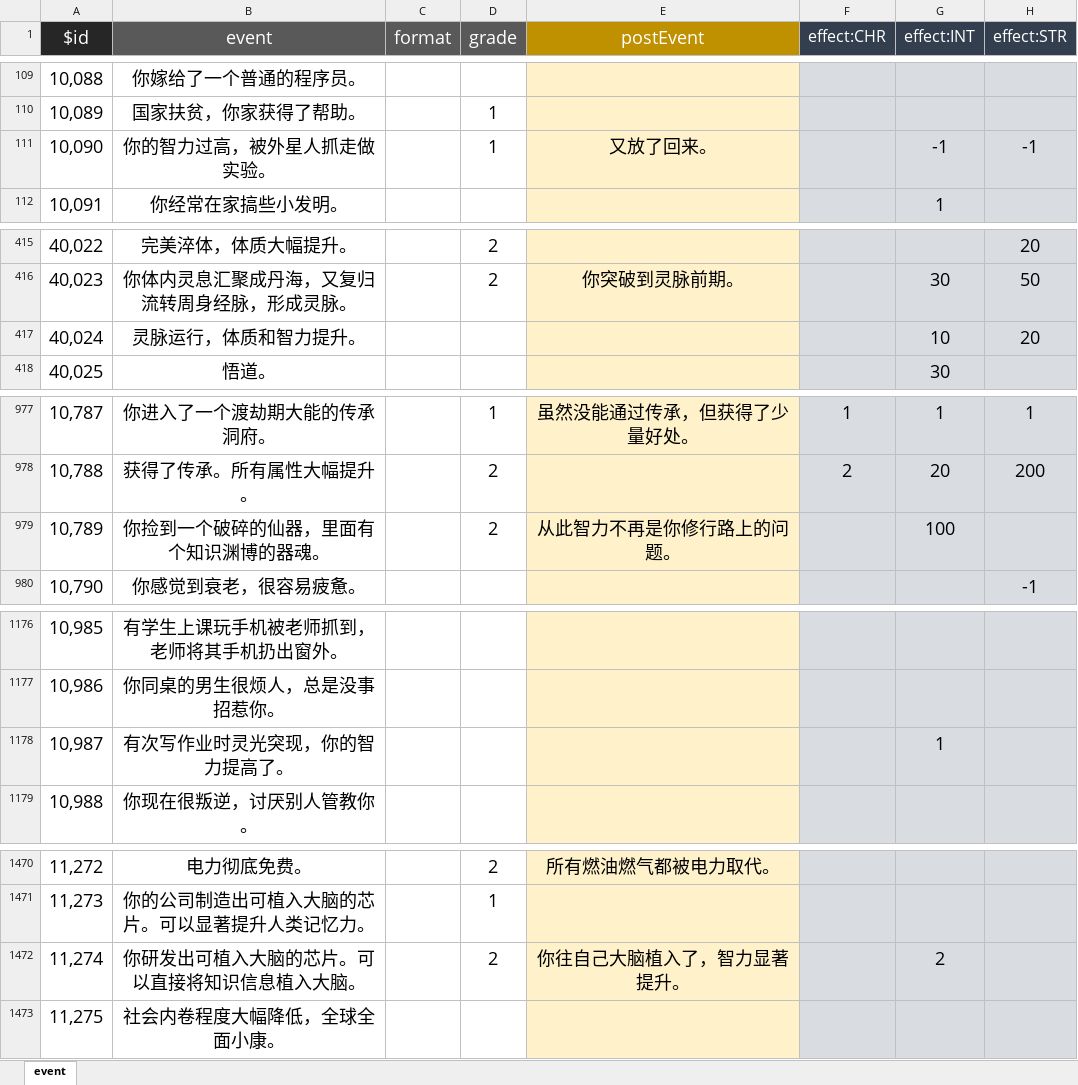
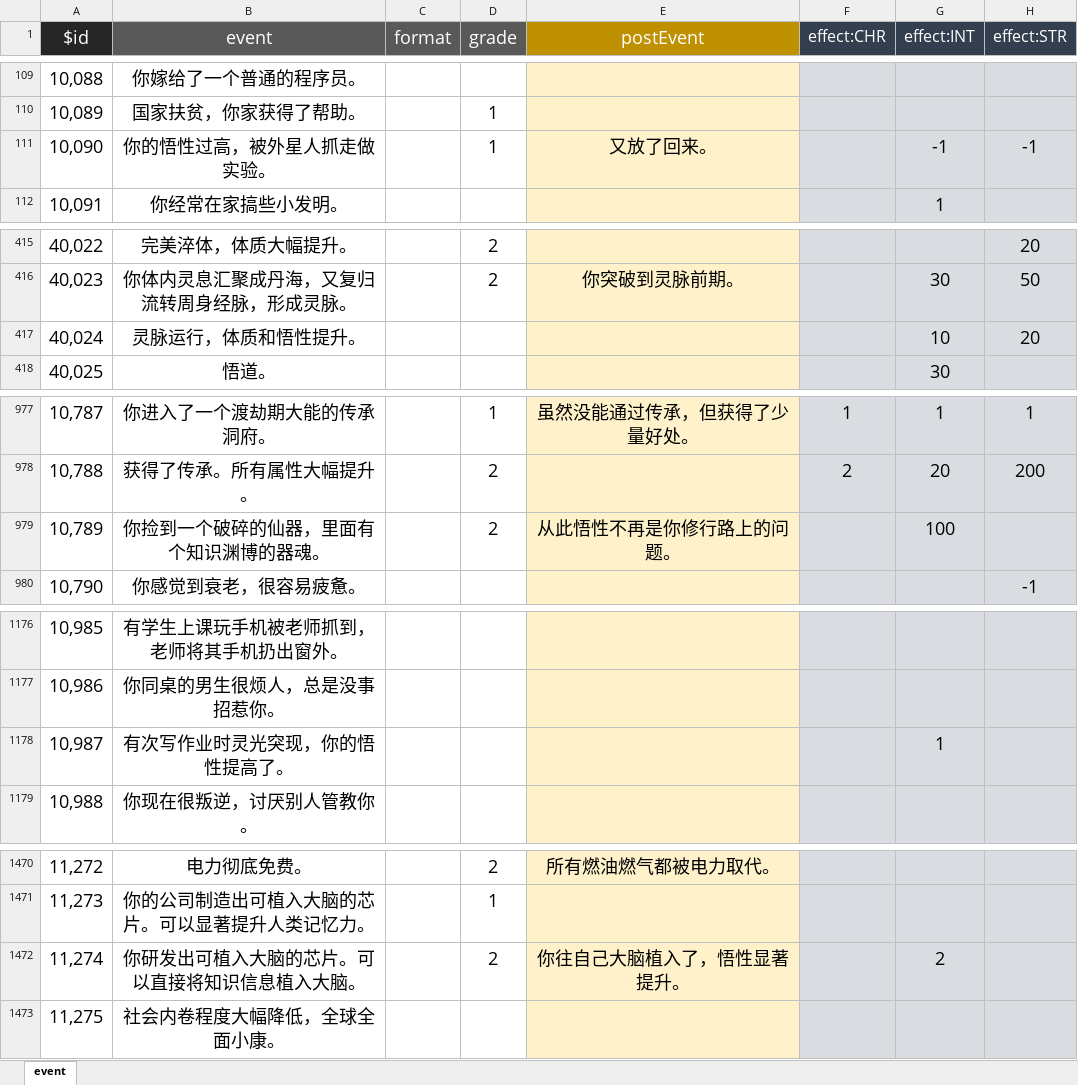
Before and after one commit to jopatk123/remake, an Excel workbook: packages/data/src/event.xlsx, sheet event, drawn as a sheet; only a part is shown, gaps mark what is left out; values as stored, in another font and other column widths than the file's, no borders; the diff covers the shown part only; the diff names each change by its address in the sheet, - before the commit and + after, or states it on an @@ line.

```diff
--- a/packages/data/src/event.xlsx (sheet event)
+++ b/packages/data/src/event.xlsx (sheet event)
-B111 (event): 你的智力过高，被外星人抓走做实验。
+B111 (event): 你的悟性过高，被外星人抓走做实验。
-B417 (event): 灵脉运行，体质和智力提升。
+B417 (event): 灵脉运行，体质和悟性提升。
-E979 (postEvent): 从此智力不再是你修行路上的问题。
+E979 (postEvent): 从此悟性不再是你修行路上的问题。
-B1178 (event): 有次写作业时灵光突现，你的智力提高了。
+B1178 (event): 有次写作业时灵光突现，你的悟性提高了。
-E1472 (postEvent): 你往自己大脑植入了，智力显著提升。
+E1472 (postEvent): 你往自己大脑植入了，悟性显著提升。
```
Also changed, not shown: 8 edited cells elsewhere in this sheet, packages/data/src/talent.xlsx, 10 other files.
